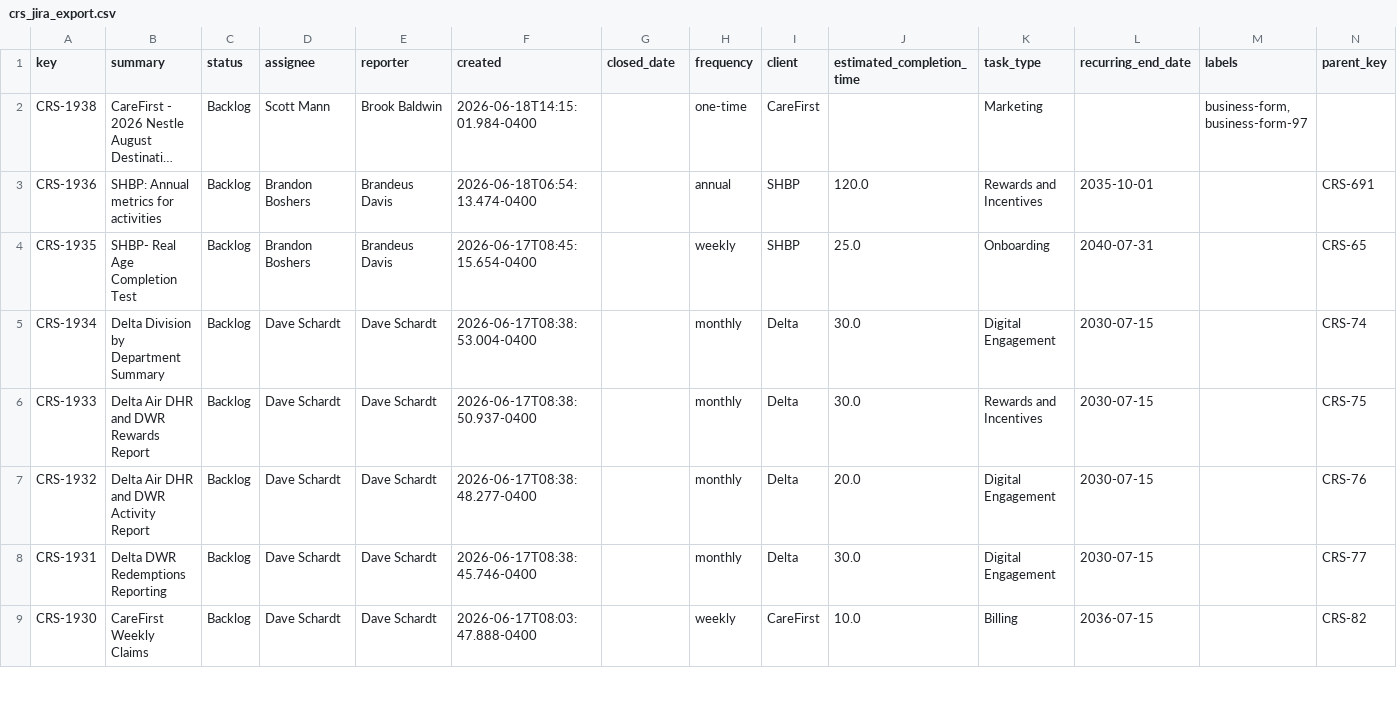
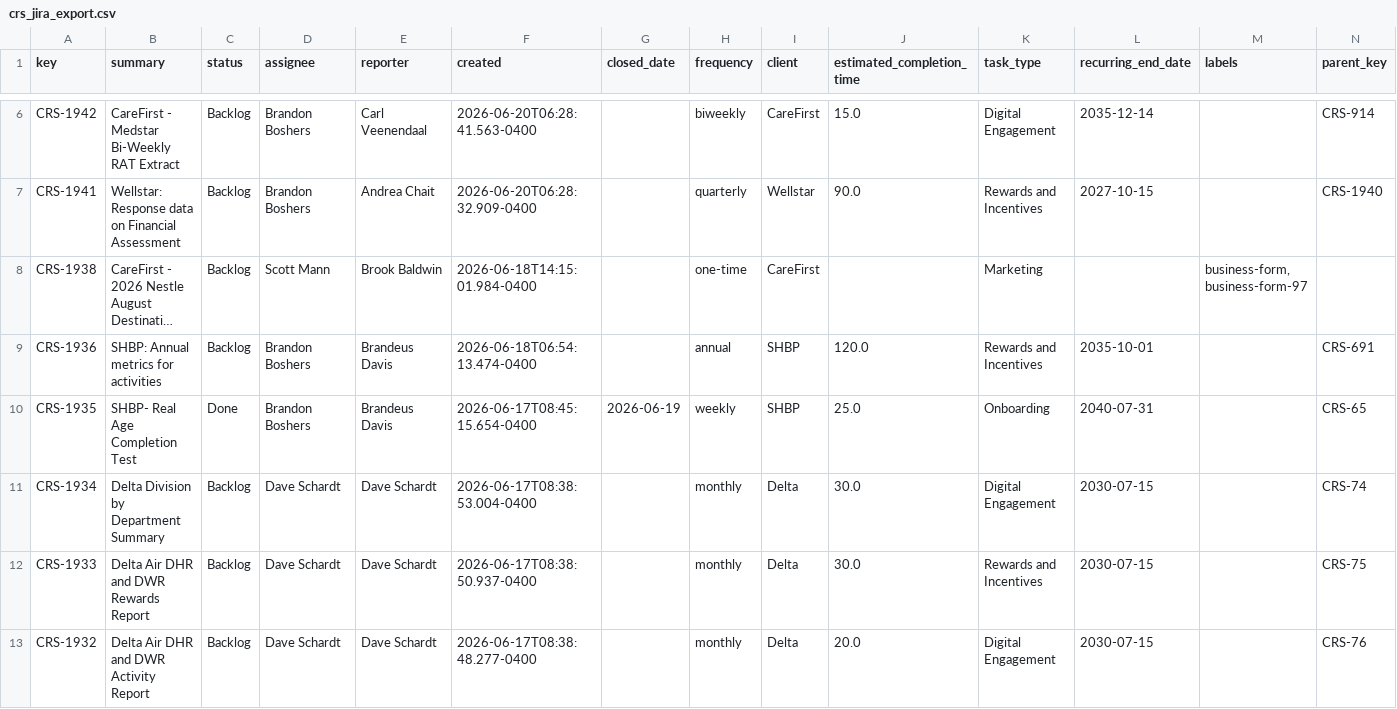
Before and after one commit to brandonboshers/crs-jira-dashboard, a CSV file: data/crs_jira_export.csv, drawn as a sheet; only a part is shown, gaps mark what is left out; the shorter side is filled out with more unchanged rows; long unchanged cells end in …; addresses are those after the commit; the diff covers the shown part only; the diff names each change by its address in the sheet, - before the commit and + after, or states it on an @@ line.

```diff
--- a/data/crs_jira_export.csv
+++ b/data/crs_jira_export.csv
+row 6: CRS-1942 | CareFirst - Medstar Bi-Weekly RAT Extract | Backlog | Brandon Boshers | Carl Veenendaal | 2026-06-20T06:28:41.563-0400 |  | biweekly | CareFirst | 15.0 | Digital Engagement | 2035-12-14 |  | CRS-914
+row 7: CRS-1941 | Wellstar: Response data on Financial Assessment | Backlog | Brandon Boshers | Andrea Chait | 2026-06-20T06:28:32.909-0400 |  | quarterly | Wellstar | 90.0 | Rewards and Incentives | 2027-10-15 |  | CRS-1940
-C10 (status): Backlog
+C10 (status): Done
-G10 (closed_date): (empty)
+G10 (closed_date): 2026-06-19
```
Also changed, not shown: 4 added rows and 11 edited cells elsewhere in this file, data/crs_jira_export_epics.csv.
